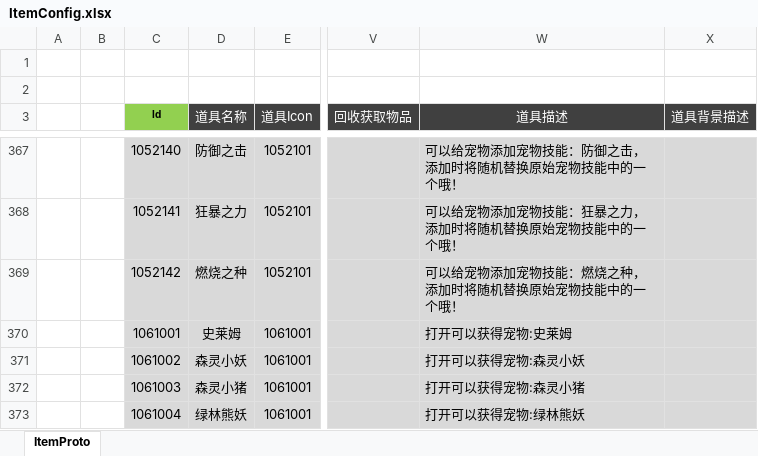
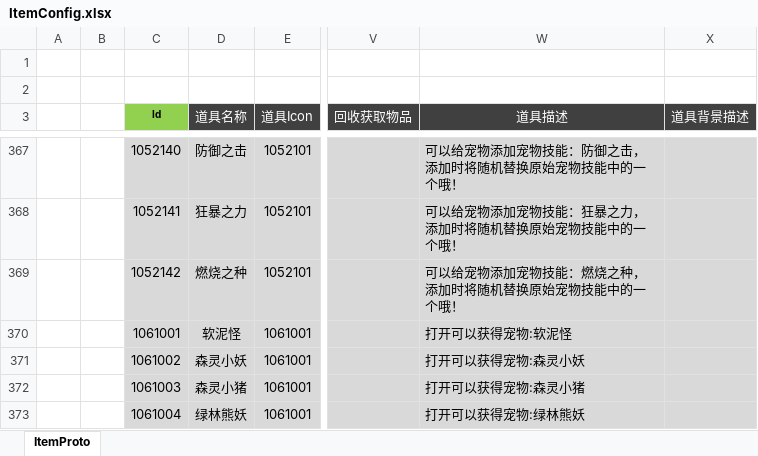
Before and after one commit to csyinghuochong/mengjing, an Excel workbook: Unity/Assets/Config/Excel/ItemConfig.xlsx, sheet ItemProto, drawn as a sheet; only a part is shown, gaps mark what is left out; values as stored, in another font and other column widths than the file's, no borders; the diff names each change by its address in the sheet, - before the commit and + after, or states it on an @@ line.

```diff
--- a/Unity/Assets/Config/Excel/ItemConfig.xlsx (sheet ItemProto)
+++ b/Unity/Assets/Config/Excel/ItemConfig.xlsx (sheet ItemProto)
-D370 (道具名称): 史莱姆
+D370 (道具名称): 软泥怪
-W370 (道具描述): 打开可以获得宠物:史莱姆
+W370 (道具描述): 打开可以获得宠物:软泥怪
```
Also changed, not shown: 7 other files.
